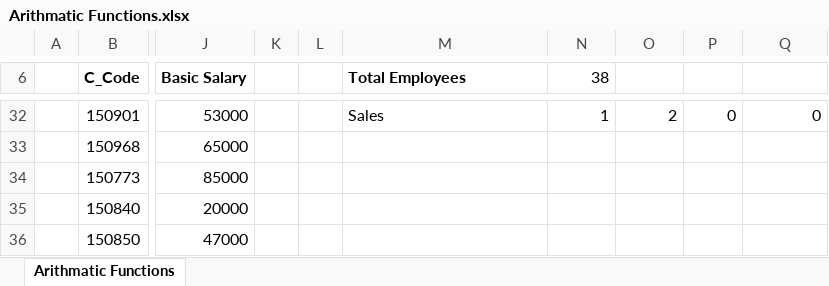
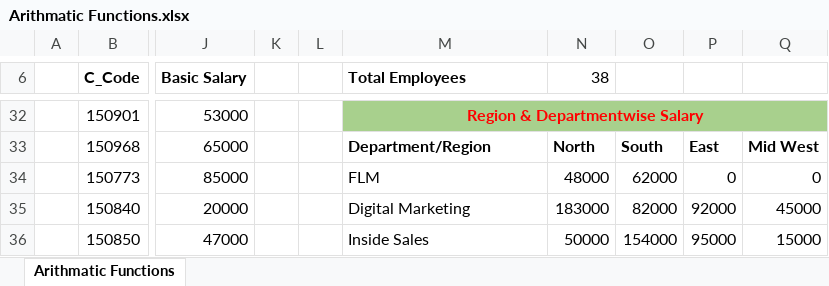
Before and after one commit to shanuhalli/Data-Analyst-Assignment, an Excel workbook: Advanced Excel/Arithmatic Functions.xlsx, sheet Arithmatic Functions, drawn as a sheet; only a part is shown, gaps mark what is left out; values as stored, in another font and other column widths than the file's, no borders; the diff covers the shown part only; the diff names each change by its address in the sheet, - before the commit and + after, or states it on an @@ line.

Commit message:
Excel Assignment

```diff
--- a/Advanced Excel/Arithmatic Functions.xlsx (sheet Arithmatic Functions)
+++ b/Advanced Excel/Arithmatic Functions.xlsx (sheet Arithmatic Functions)
-M32 (Total Employees): Sales
+M32 (Total Employees): Region & Departmentwise Salary
-M32:Q32 fill: none
+M32:Q32 fill: #A8D08D
@@ M32 bold: off → on, text colour: black → #FF0000, alignment: left → center @@
+M32:Q32 merged
-N32 (38): 1
+N32 (38): (empty)
-O32: 2
+O32: (empty)
-P32: 0
+P32: (empty)
-Q32: 0
+Q32: (empty)
-M33 (Total Employees): (empty)
+M33 (Total Employees): Department/Region
-N33 (38): (empty)
+N33 (38): North
-O33: (empty)
+O33: South
-P33: (empty)
+P33: East
-Q33: (empty)
+Q33: Mid West
-M34 (Total Employees): (empty)
+M34 (Total Employees): FLM
-N34 (38): (empty)
+N34 (38): 48000
-O34: (empty)
+O34: 62000
-P34: (empty)
+P34: 0
-Q34: (empty)
+Q34: 0
-M35 (Total Employees): (empty)
+M35 (Total Employees): Digital Marketing
-N35 (38): (empty)
+N35 (38): 183000
-O35: (empty)
+O35: 82000
-P35: (empty)
+P35: 92000
-Q35: (empty)
+Q35: 45000
-M36 (Total Employees): (empty)
+M36 (Total Employees): Inside Sales
-N36 (38): (empty)
+N36 (38): 50000
-O36: (empty)
+O36: 154000
-P36: (empty)
+P36: 95000
-Q36: (empty)
+Q36: 15000
```
Also changed, not shown: 91 edited cells, cell formats and merged cells elsewhere in this sheet, formulas that keep their value, 7 other files.
